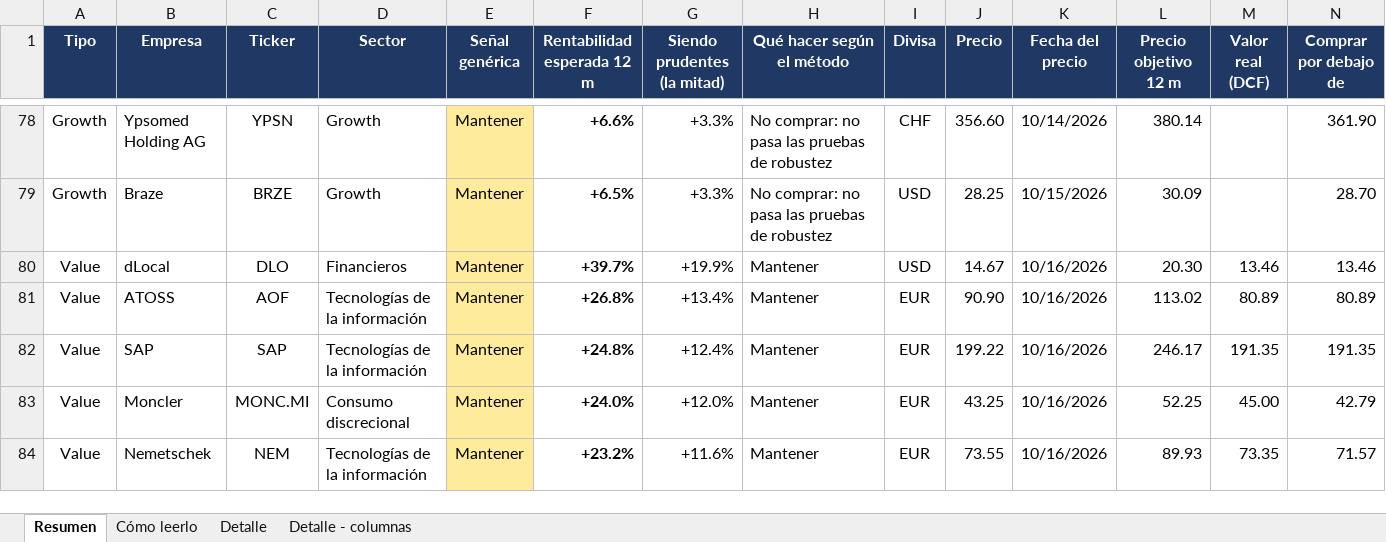
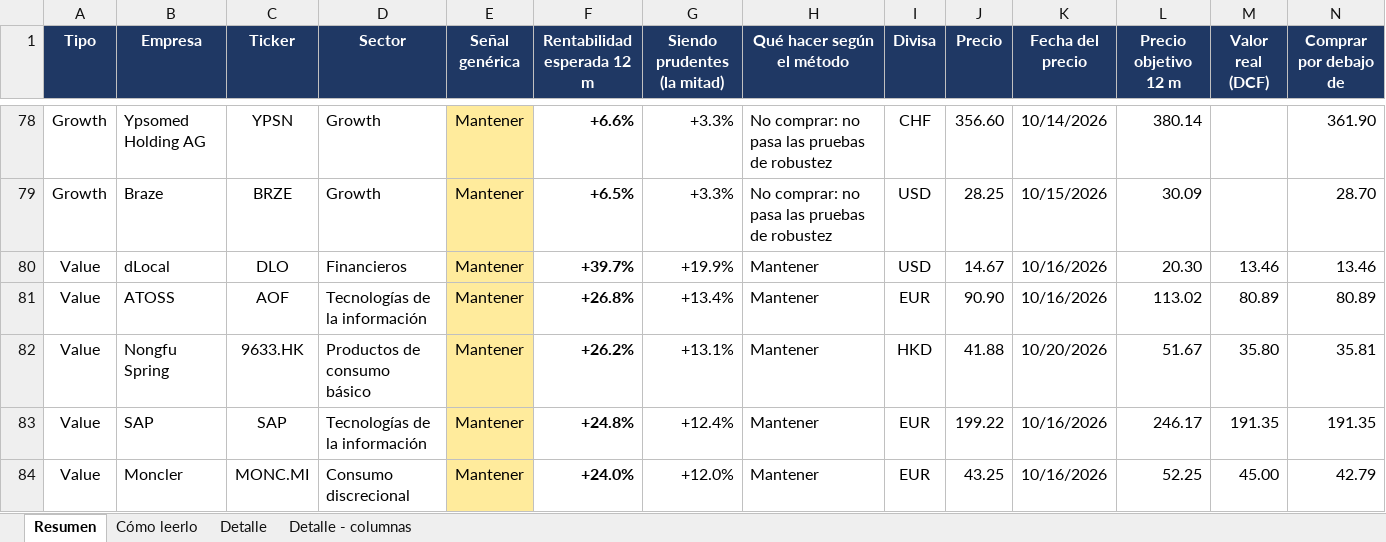
Before and after one commit to HotisS/analisis-inversion, an Excel workbook: seguimiento.xlsx, sheet Resumen, drawn as a sheet; only a part is shown, gaps mark what is left out; the shorter side is filled out with more unchanged rows; values as stored, in another font and other column widths than the file's, no borders; rows hold the shown columns only; the diff covers the shown part only; the diff names each change by its address in the sheet, - before the commit and + after, or states it on an @@ line.

```diff
--- a/seguimiento.xlsx (sheet Resumen)
+++ b/seguimiento.xlsx (sheet Resumen)
+row 82: Value | Nongfu Spring | 9633.HK | Productos de consumo básico | Mantener | +26.2% | +13.1% | Mantener | HKD | 41.88 | 10/20/2026 | 51.67 | 35.80 | 35.81
```
Also changed, not shown: 1 added row and 2 edited cells elsewhere in this sheet, sheet Detalle, 23 other files.
